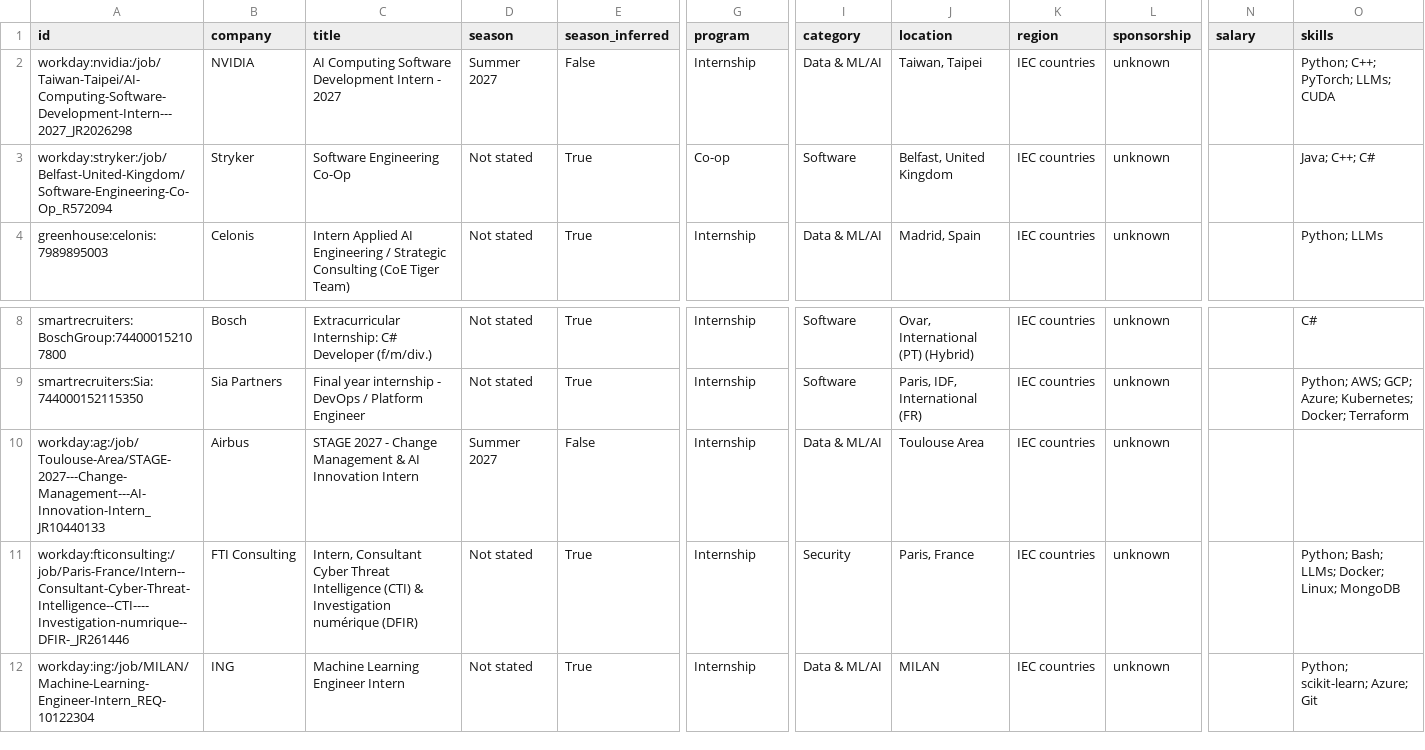
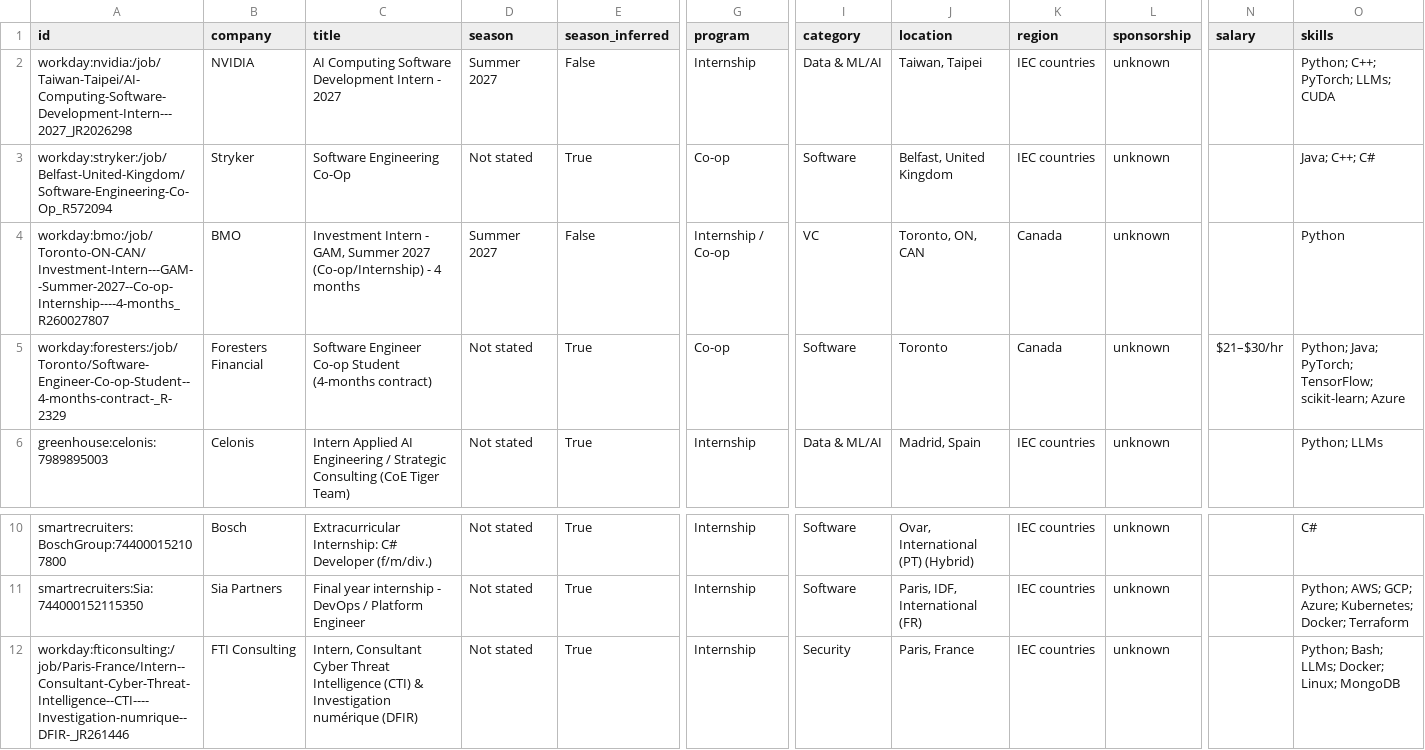
Before and after one commit to parkerhayashi/Automated-List-Of-Summer-2027-and-Fall-2026-Tech-Internships, a CSV file: data/internships.csv, drawn as a sheet; only a part is shown, gaps mark what is left out; the shorter side is filled out with more unchanged rows; removed rows and columns are numbered as before the commit, all else as after; rows hold the shown columns only; the diff names each change by its address in the sheet, - before the commit and + after, or states it on an @@ line.

```diff
--- a/data/internships.csv
+++ b/data/internships.csv
+row 4: workday:bmo:/job/Toronto-ON-CAN/Investment-Intern---GAM--Summer-2027--Co-op-Internship----4-months_R260027807 | BMO | Investment Intern - GAM, Summer 2027 (Co-op/Internship) - 4 months | Summer 2027 | False | Internship / Co-op | VC | Toronto, ON, CAN | Canada | unknown |  | Python
+row 5: workday:foresters:/job/Toronto/Software-Engineer-Co-op-Student--4-months-contract-_R-2329 | Foresters Financial | Software Engineer Co-op Student (4-months contract) | Not stated | True | Co-op | Software | Toronto | Canada | unknown | $21–$30/hr | Python; Java; PyTorch; TensorFlow; scikit-learn; Azure
-row 10: workday:ag:/job/Toulouse-Area/STAGE-2027---Change-Management---AI-Innovation-Intern_JR10440133 | Airbus | STAGE 2027 - Change Management & AI Innovation Intern | Summer 2027 | False | Internship | Data & ML/AI | Toulouse Area | IEC countries | unknown
```
Also changed, not shown: docs/internships.csv, 15 other files.
